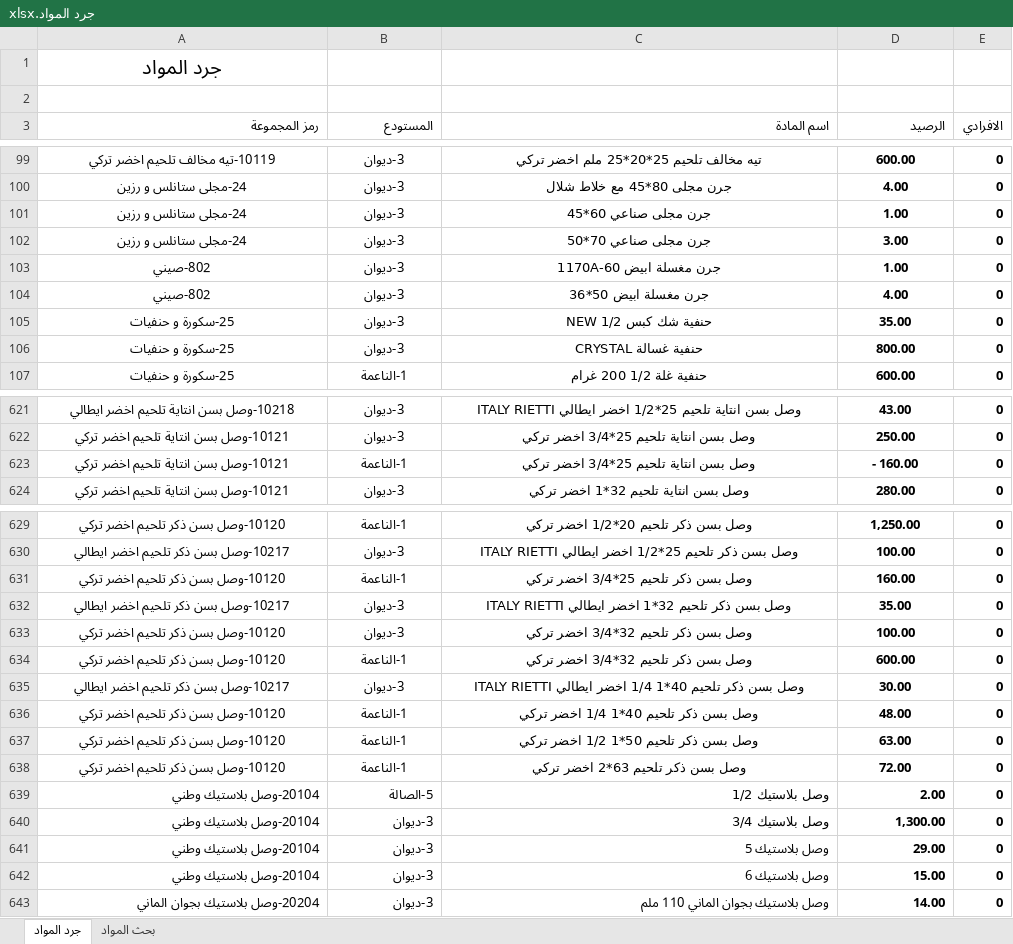
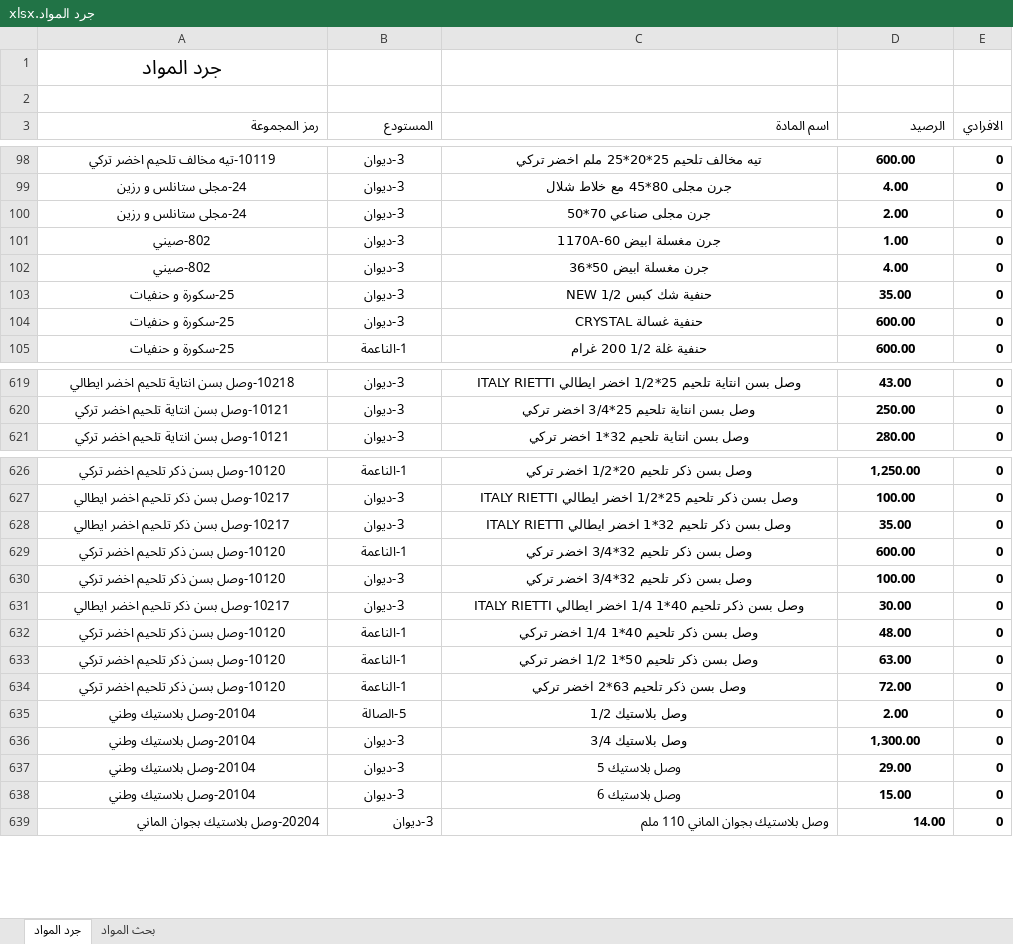
Before and after one commit to dabbousbasta/Dabbous-Al-Basta, an Excel workbook: جرد المواد.xlsx, sheet جرد المواد, drawn as a sheet; only a part is shown, gaps mark what is left out; values as stored, in another font and other column widths than the file's, no borders; removed rows and columns are numbered as before the commit, all else as after; the diff covers the shown part only; the diff names each change by its address in the sheet, - before the commit and + after, or states it on an @@ line.

Commit message:
Update inventory Excel file

```diff
--- a/جرد المواد.xlsx (sheet جرد المواد)
+++ b/جرد المواد.xlsx (sheet جرد المواد)
-row 101: 24-مجلى ستانلس و رزين | 3-ديوان | جرن مجلى صناعي 60*45 | 1.00 | 0
-D100 (الرصيد): 3.00
+D100 (الرصيد): 2.00
-D104 (الرصيد): 800.00
+D104 (الرصيد): 600.00
-row 623: 10121-وصل بسن انتاية تلحيم اخضر تركي | 1-الناعمة | وصل بسن انتاية تلحيم 25*3/4 اخضر تركي | - 160.00 | 0
-row 631: 10120-وصل بسن ذكر تلحيم اخضر تركي | 1-الناعمة | وصل بسن ذكر تلحيم 25*3/4 اخضر تركي | 160.00 | 0
@@ row 634 moved to row 629: 10120-وصل بسن ذكر تلحيم اخضر تركي @@
-A635:D638 alignment: right
+A635:D638 alignment: center
```
Also changed, not shown: 2 removed rows, 24 moved rows and 11 edited cells elsewhere in this sheet, formulas that keep their value.
